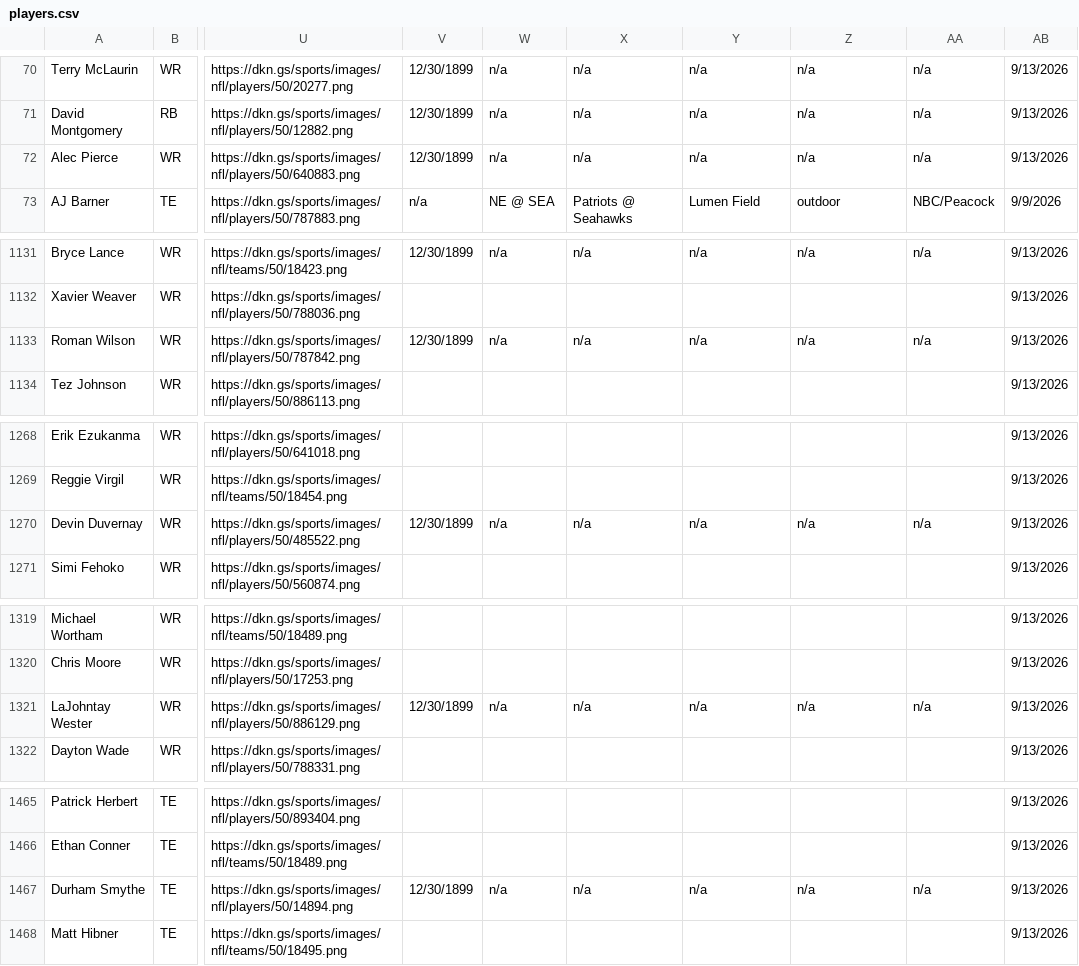
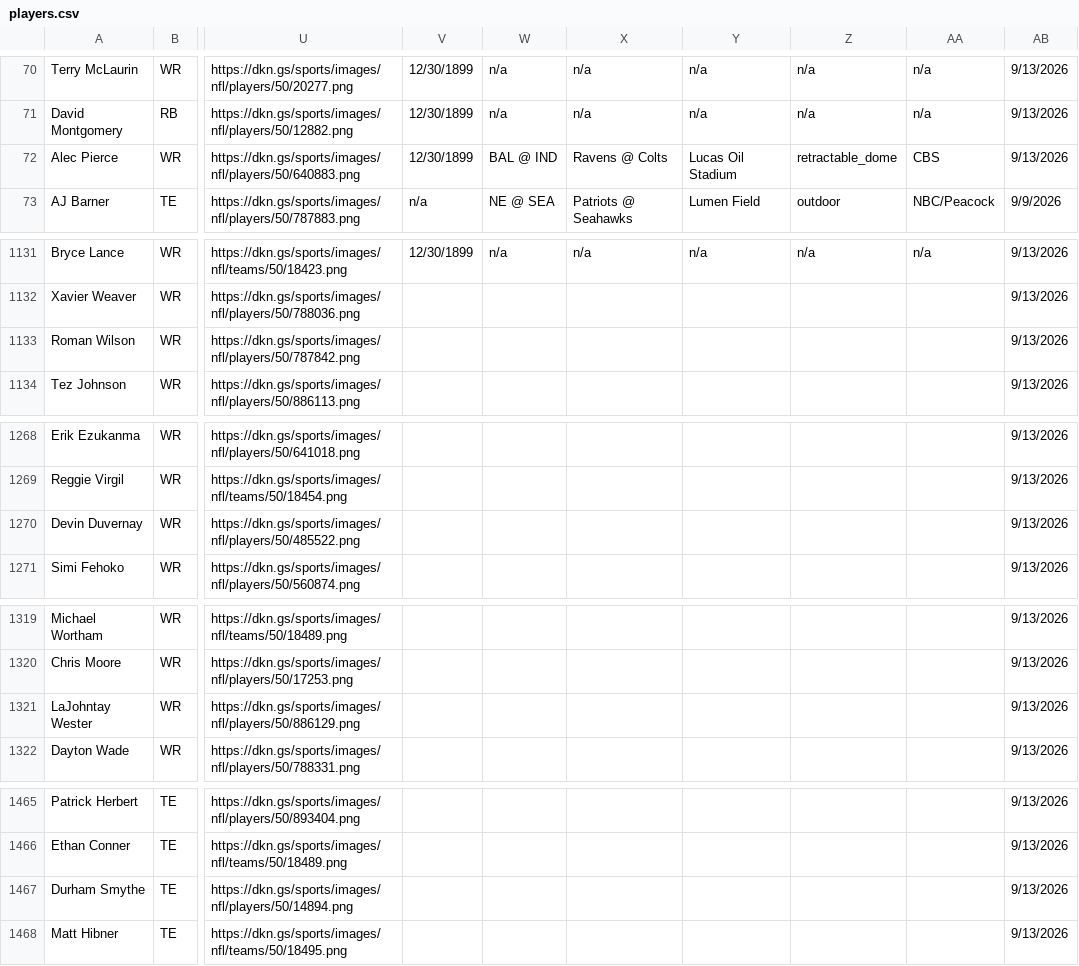
Before and after one commit to 925Sports/925Sports-nfl-dfs-data, a CSV file: players.csv, drawn as a sheet; only a part is shown, gaps mark what is left out; the diff covers the shown part only; the diff names each change by its address in the sheet, - before the commit and + after, or states it on an @@ line.

```diff
--- a/players.csv
+++ b/players.csv
-W72: n/a
+W72: BAL @ IND
-X72: n/a
+X72: Ravens @ Colts
-Y72: n/a
+Y72: Lucas Oil Stadium
-Z72: n/a
+Z72: retractable_dome
-AA72: n/a
+AA72: CBS
-V1133: 12/30/1899
+V1133: (empty)
-W1133: n/a
+W1133: (empty)
-X1133: n/a
+X1133: (empty)
-Y1133: n/a
+Y1133: (empty)
-Z1133: n/a
+Z1133: (empty)
-AA1133: n/a
+AA1133: (empty)
-V1270: 12/30/1899
+V1270: (empty)
-W1270: n/a
+W1270: (empty)
-X1270: n/a
+X1270: (empty)
-Y1270: n/a
+Y1270: (empty)
-Z1270: n/a
+Z1270: (empty)
-AA1270: n/a
+AA1270: (empty)
-V1321: 12/30/1899
+V1321: (empty)
-W1321: n/a
+W1321: (empty)
-X1321: n/a
+X1321: (empty)
-Y1321: n/a
+Y1321: (empty)
-Z1321: n/a
+Z1321: (empty)
-AA1321: n/a
+AA1321: (empty)
-V1467: 12/30/1899
+V1467: (empty)
-W1467: n/a
+W1467: (empty)
-X1467: n/a
+X1467: (empty)
-Y1467: n/a
+Y1467: (empty)
-Z1467: n/a
+Z1467: (empty)
-AA1467: n/a
+AA1467: (empty)
```
Also changed, not shown: 39 edited cells elsewhere in this file, 1 other file.
